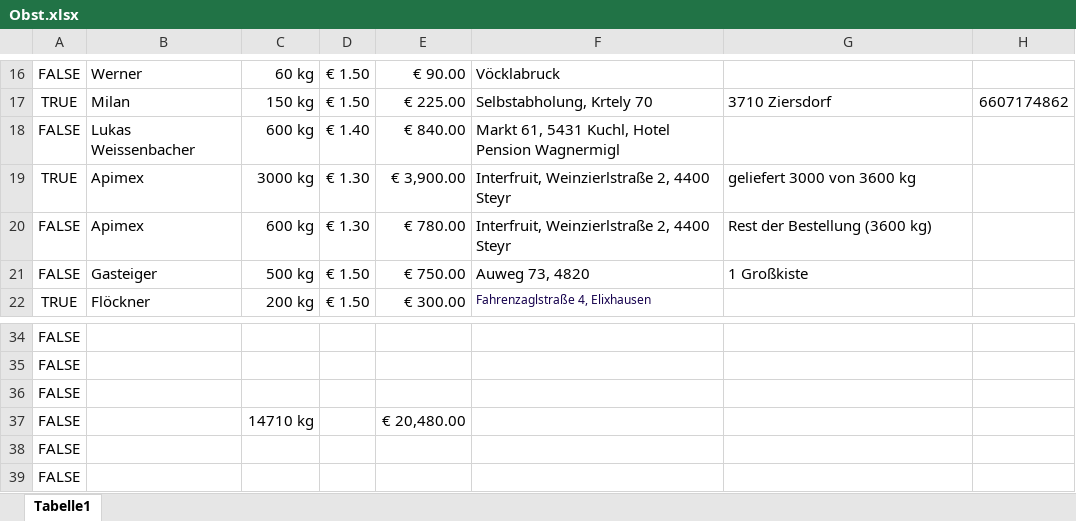
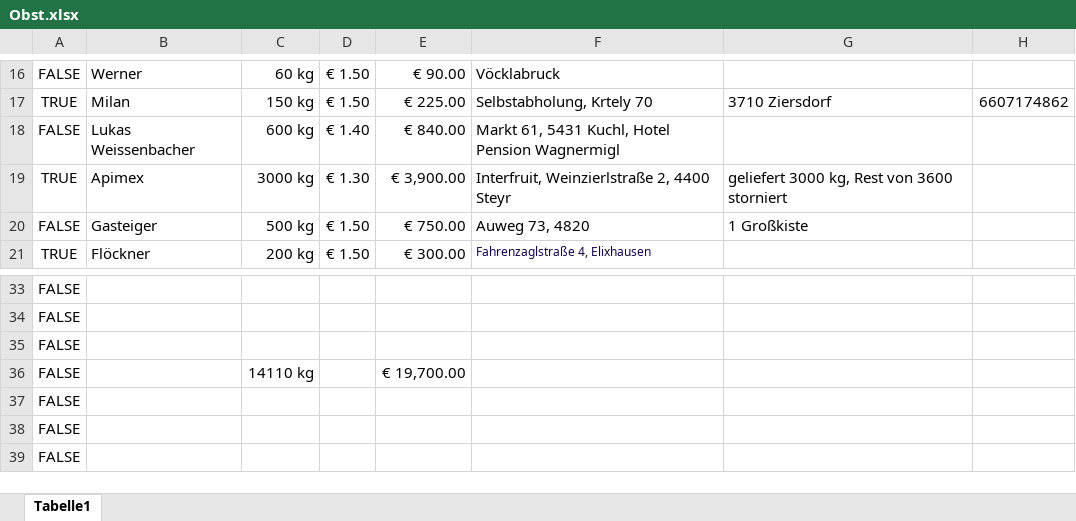
Before and after one commit to Dendak/mapa-rozvozu-ovoce, an Excel workbook: Obst.xlsx, sheet Tabelle1, drawn as a sheet; only a part is shown, gaps mark what is left out; the shorter side is filled out with more unchanged rows; values as stored, in another font and other column widths than the file's, no borders; conditional formats not drawn; removed rows and columns are numbered as before the commit, all else as after; the diff names each change by its address in the sheet, - before the commit and + after, or states it on an @@ line.

Commit message:
Automaticka aktualizace dat

```diff
--- a/Obst.xlsx (sheet Tabelle1)
+++ b/Obst.xlsx (sheet Tabelle1)
-G19: geliefert 3000 von 3600 kg
+G19: geliefert 3000 kg, Rest von 3600 storniert
-row 20: FALSE | Apimex | 600 kg | € 1.30 | € 780.00 | Interfruit, Weinzierlstraße 2, 4400 Steyr | Rest der Bestellung (3600 kg)
-C36: 14710 kg
+C36: 14110 kg
-E36: € 20,480.00
+E36: € 19,700.00
```
Also changed, not shown: formulas that keep their value.
